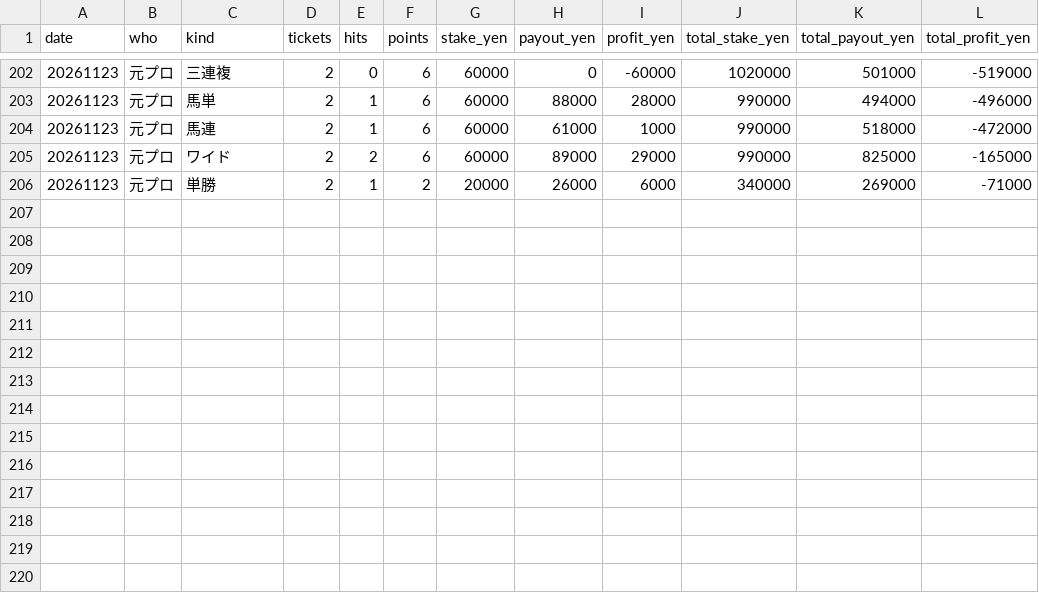
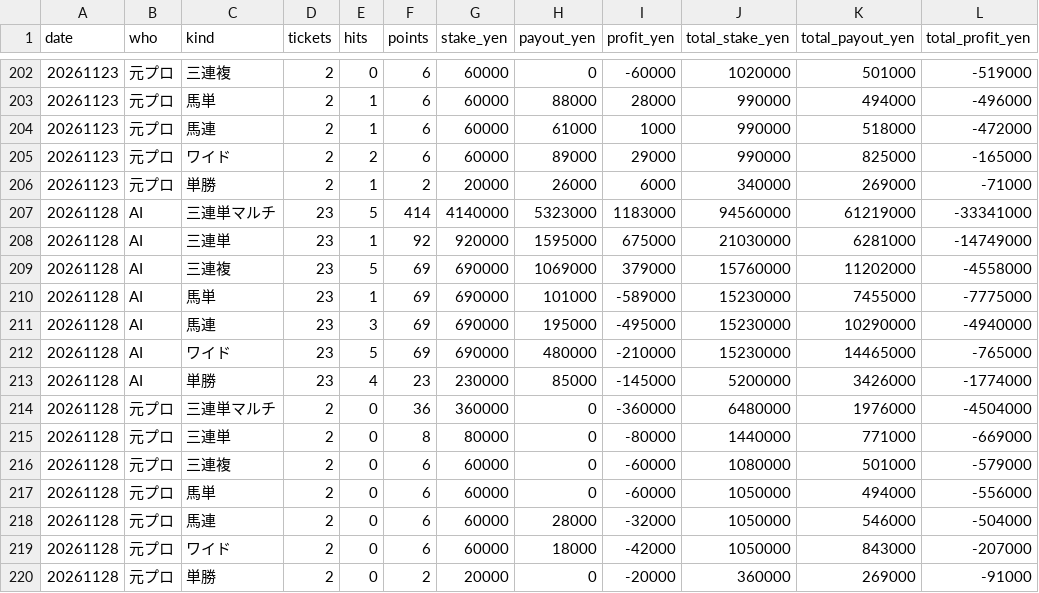
Before and after one commit to mtezoro-hash/keiba-picks, a CSV file: bets.csv, drawn as a sheet; only a part is shown, gaps mark what is left out; the diff names each change by its address in the sheet, - before the commit and + after, or states it on an @@ line.

Commit message:
買い方の帳面 20261128（各1点1万円・JRA公式）

```diff
--- a/bets.csv
+++ b/bets.csv
+row 207: 20261128 | AI | 三連単マルチ | 23 | 5 | 414 | 4140000 | 5323000 | 1183000 | 94560000 | 61219000 | -33341000
+row 208: 20261128 | AI | 三連単 | 23 | 1 | 92 | 920000 | 1595000 | 675000 | 21030000 | 6281000 | -14749000
+row 209: 20261128 | AI | 三連複 | 23 | 5 | 69 | 690000 | 1069000 | 379000 | 15760000 | 11202000 | -4558000
+row 210: 20261128 | AI | 馬単 | 23 | 1 | 69 | 690000 | 101000 | -589000 | 15230000 | 7455000 | -7775000
+row 211: 20261128 | AI | 馬連 | 23 | 3 | 69 | 690000 | 195000 | -495000 | 15230000 | 10290000 | -4940000
+row 212: 20261128 | AI | ワイド | 23 | 5 | 69 | 690000 | 480000 | -210000 | 15230000 | 14465000 | -765000
+row 213: 20261128 | AI | 単勝 | 23 | 4 | 23 | 230000 | 85000 | -145000 | 5200000 | 3426000 | -1774000
+row 214: 20261128 | 元プロ | 三連単マルチ | 2 | 0 | 36 | 360000 | 0 | -360000 | 6480000 | 1976000 | -4504000
+row 215: 20261128 | 元プロ | 三連単 | 2 | 0 | 8 | 80000 | 0 | -80000 | 1440000 | 771000 | -669000
+row 216: 20261128 | 元プロ | 三連複 | 2 | 0 | 6 | 60000 | 0 | -60000 | 1080000 | 501000 | -579000
+row 217: 20261128 | 元プロ | 馬単 | 2 | 0 | 6 | 60000 | 0 | -60000 | 1050000 | 494000 | -556000
+row 218: 20261128 | 元プロ | 馬連 | 2 | 0 | 6 | 60000 | 28000 | -32000 | 1050000 | 546000 | -504000
+row 219: 20261128 | 元プロ | ワイド | 2 | 0 | 6 | 60000 | 18000 | -42000 | 1050000 | 843000 | -207000
+row 220: 20261128 | 元プロ | 単勝 | 2 | 0 | 2 | 20000 | 0 | -20000 | 360000 | 269000 | -91000
```
